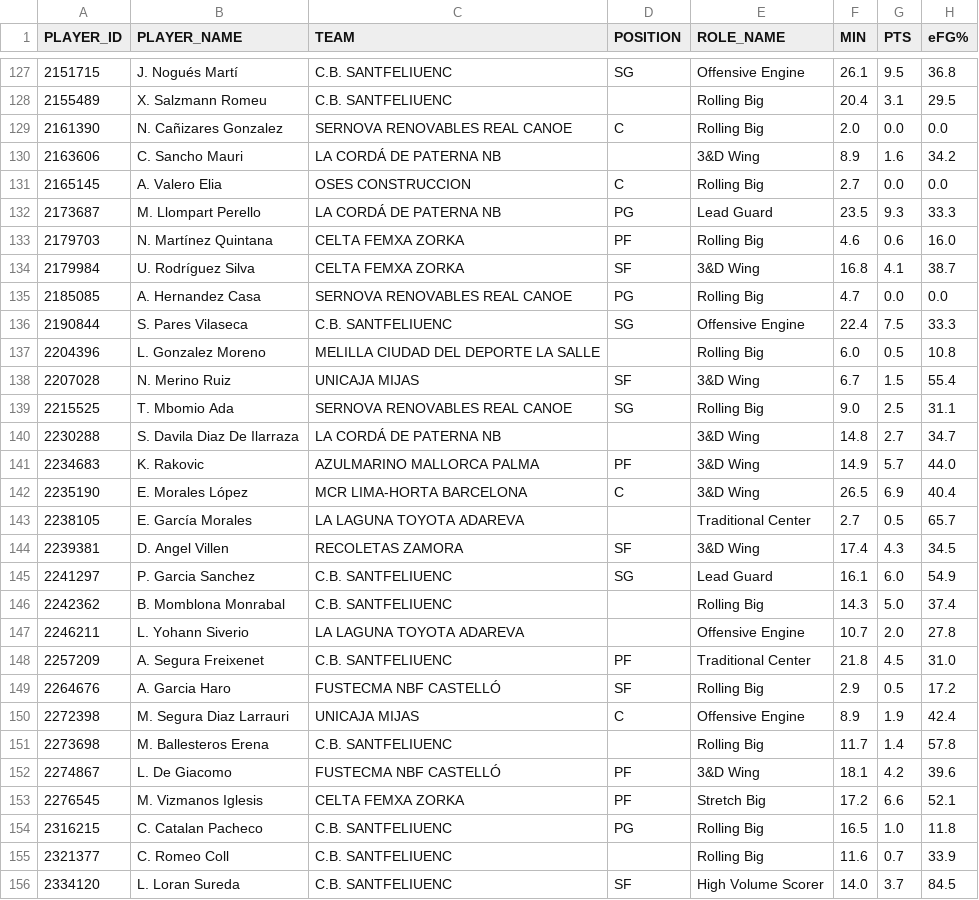
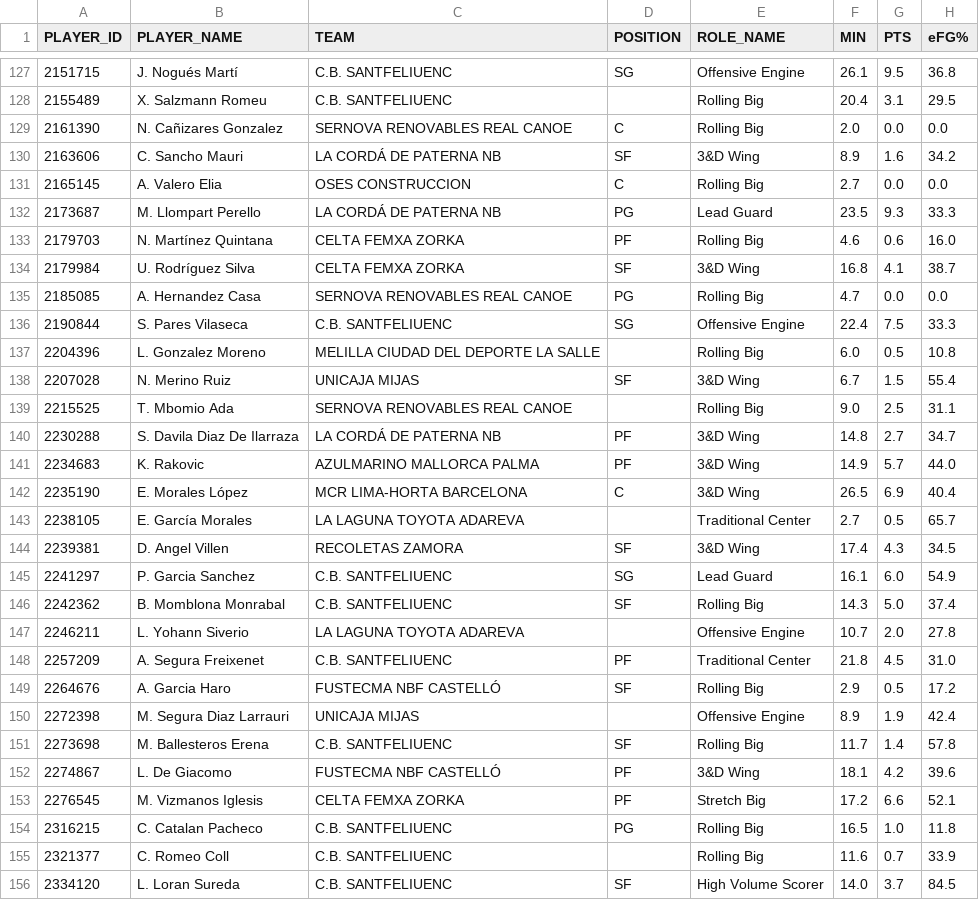
Before and after one commit to AnalyzingBasketball/API_FEB, a CSV file: data/PLAYER_ROLES_FINAL_2526_LFCHALLENGE.csv, drawn as a sheet; only a part is shown, gaps mark what is left out; the diff names each change by its address in the sheet, - before the commit and + after, or states it on an @@ line.

```diff
--- a/data/PLAYER_ROLES_FINAL_2526_LFCHALLENGE.csv
+++ b/data/PLAYER_ROLES_FINAL_2526_LFCHALLENGE.csv
-D130 (POSITION): (empty)
+D130 (POSITION): SF
-D139 (POSITION): SG
+D139 (POSITION): (empty)
-D140 (POSITION): (empty)
+D140 (POSITION): PF
-D146 (POSITION): (empty)
+D146 (POSITION): SF
-D150 (POSITION): C
+D150 (POSITION): (empty)
-D151 (POSITION): (empty)
+D151 (POSITION): SF
```
Also changed, not shown: data/PLAYER_ROLES_FINAL_2526_LFENDESA.csv, data/PLAYER_ROLES_FINAL_2526_PRIMERAFEB.csv, 11 other files.
